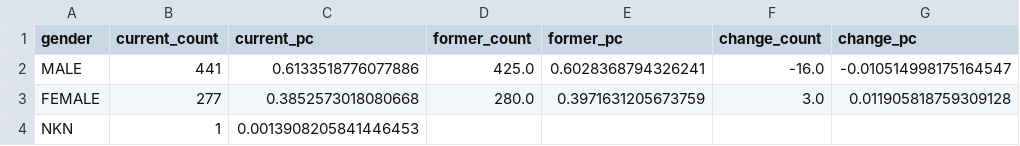
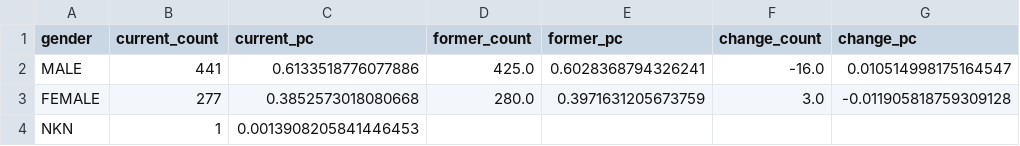
Before and after one commit to SWRdata/p081_euparlament_divers, a CSV file: analysis/followup_gender.csv, drawn as a sheet.

```diff
--- a/analysis/followup_gender.csv
+++ b/analysis/followup_gender.csv
@@ -1,4 +1,4 @@
 gender,current_count,current_pc,former_count,former_pc,change_count,change_pc
-MALE,441,0.6133518776077886,425.0,0.6028368794326241,-16.0,-0.010514998175164547
-FEMALE,277,0.3852573018080668,280.0,0.3971631205673759,3.0,0.011905818759309128
+MALE,441,0.6133518776077886,425.0,0.6028368794326241,-16.0,0.010514998175164547
+FEMALE,277,0.3852573018080668,280.0,0.3971631205673759,3.0,-0.011905818759309128
 NKN,1,0.0013908205841446453,,,,
```
Also changed, not shown: analysis/followup_committee_age.csv, analysis/followup_country_age.csv, 4 other files.
